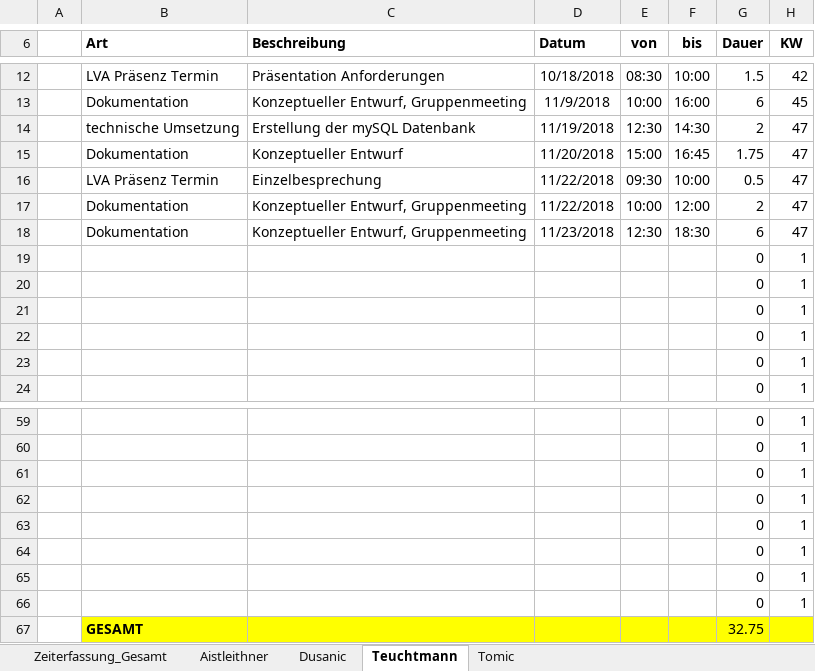
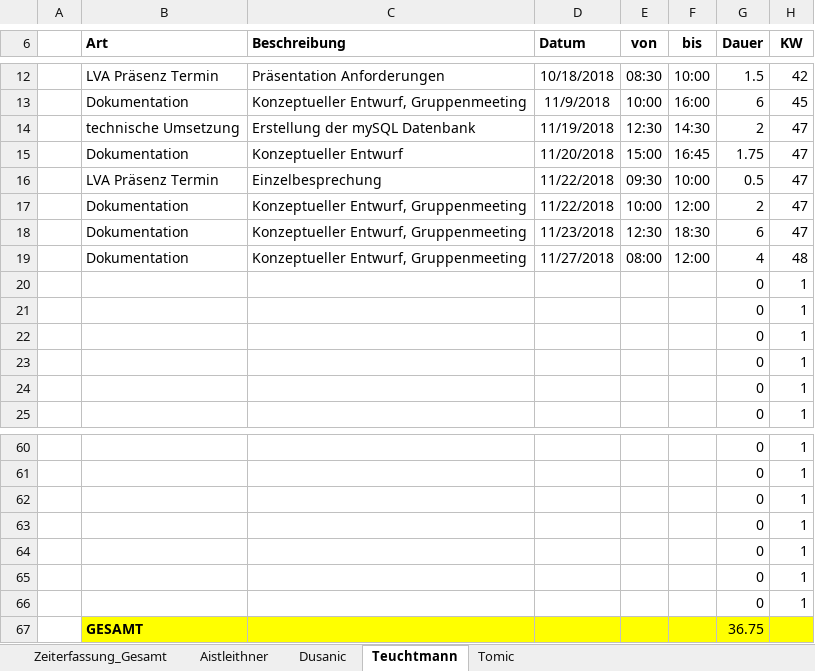
Before and after one commit to aistleithnera/258321_DKE_PR, an Excel workbook: Zeiterfassung/Zeiterfassung_Gesamt.xlsx, sheet Teuchtmann, drawn as a sheet; only a part is shown, gaps mark what is left out; values as stored, in another font and other column widths than the file's, no borders; table styles not drawn; removed rows and columns are numbered as before the commit, all else as after; the diff names each change by its address in the sheet, - before the commit and + after, or states it on an @@ line.

```diff
--- a/Zeiterfassung/Zeiterfassung_Gesamt.xlsx (sheet Teuchtmann)
+++ b/Zeiterfassung/Zeiterfassung_Gesamt.xlsx (sheet Teuchtmann)
+row 19:  | Dokumentation | Konzeptueller Entwurf, Gruppenmeeting | 11/27/2018 | 08:00 | 12:00 | 4 | 48
-row 66:  |  |  |  |  |  | 0 | 1
-G67 (Dauer): 32.75
+G67 (Dauer): 36.75
```
Also changed, not shown: sheet Aistleithner, sheet Zeiterfassung_Gesamt, charts or pictures.
